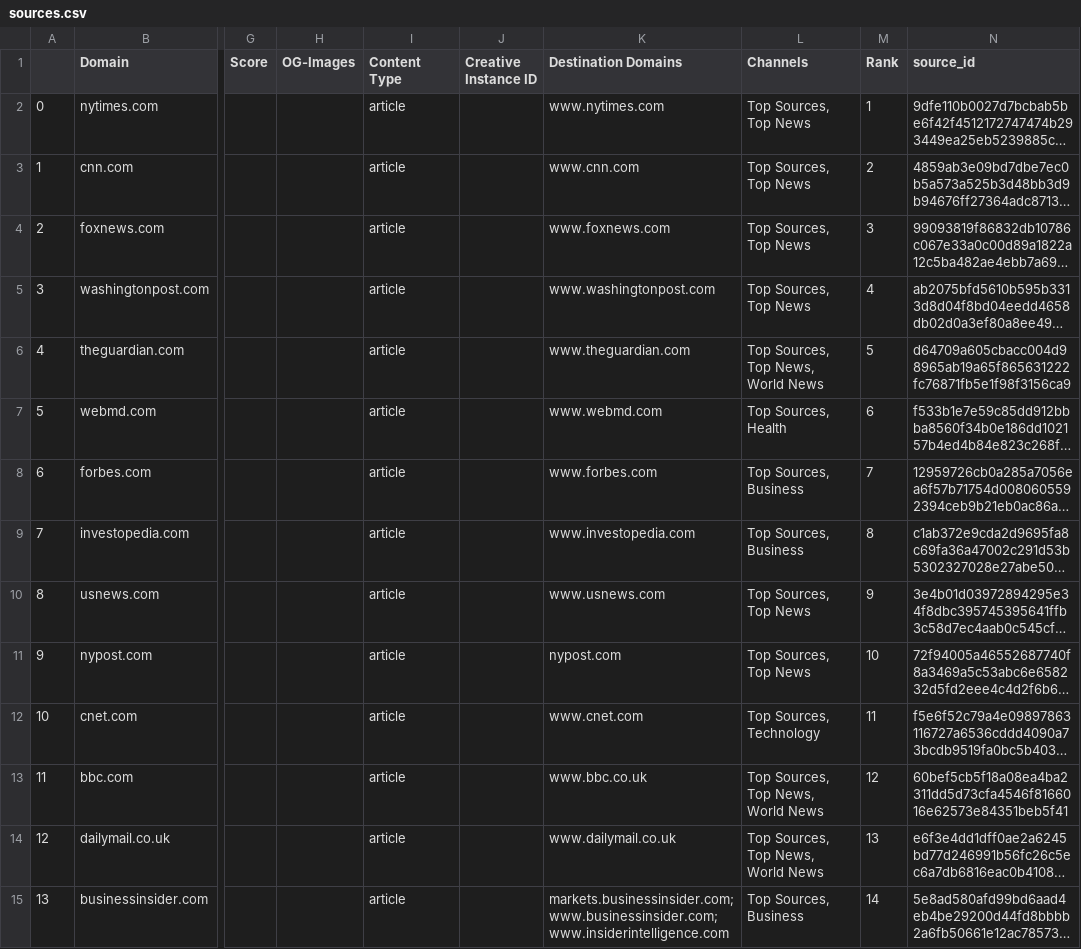
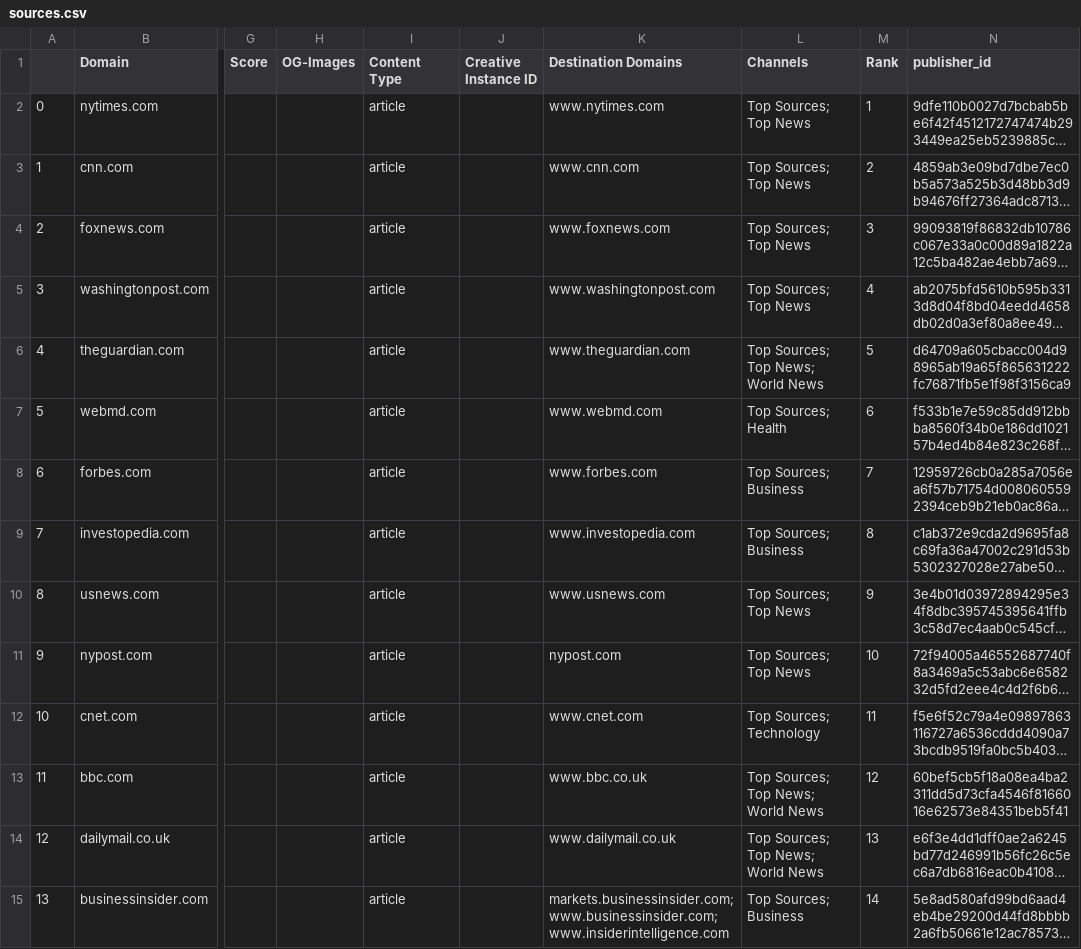
Before and after one commit to brave/source-suggestions, a CSV file: output/sources.csv, drawn as a sheet; only a part is shown, gaps mark what is left out; long unchanged cells end in …; the diff covers the shown part only; the diff names each change by its address in the sheet, - before the commit and + after, or states it on an @@ line.

Commit message:
Join scripts and pull from feed

```diff
--- a/output/sources.csv
+++ b/output/sources.csv
-N1: source_id
+N1: publisher_id
-L2:L5 (Channels): Top Sources, Top News
+L2:L5 (Channels): Top Sources; Top News
-L6 (Channels): Top Sources, Top News, World News
+L6 (Channels): Top Sources; Top News; World News
-L7 (Channels): Top Sources, Health
+L7 (Channels): Top Sources; Health
-L8:L9 (Channels): Top Sources, Business
+L8:L9 (Channels): Top Sources; Business
-L10:L11 (Channels): Top Sources, Top News
+L10:L11 (Channels): Top Sources; Top News
-L12 (Channels): Top Sources, Technology
+L12 (Channels): Top Sources; Technology
-L13:L14 (Channels): Top Sources, Top News, World News
+L13:L14 (Channels): Top Sources; Top News; World News
-L15 (Channels): Top Sources, Business
+L15 (Channels): Top Sources; Business
```
Also changed, not shown: 38 edited cells elsewhere in this file, 10 other files.
